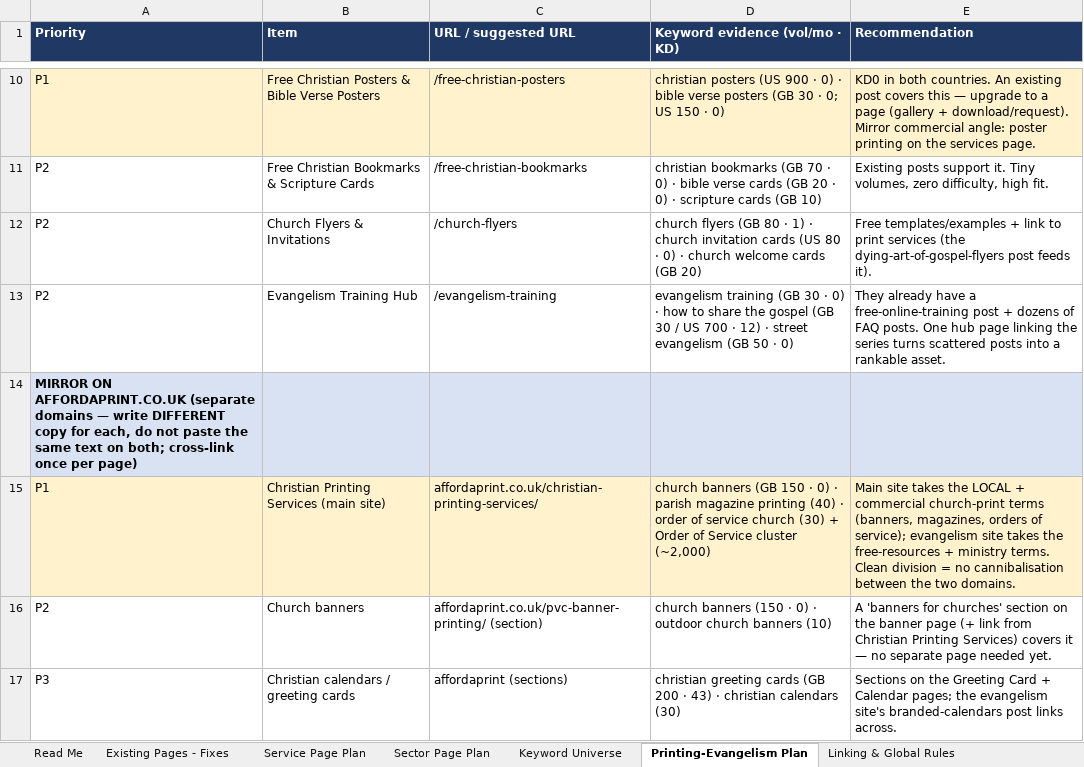
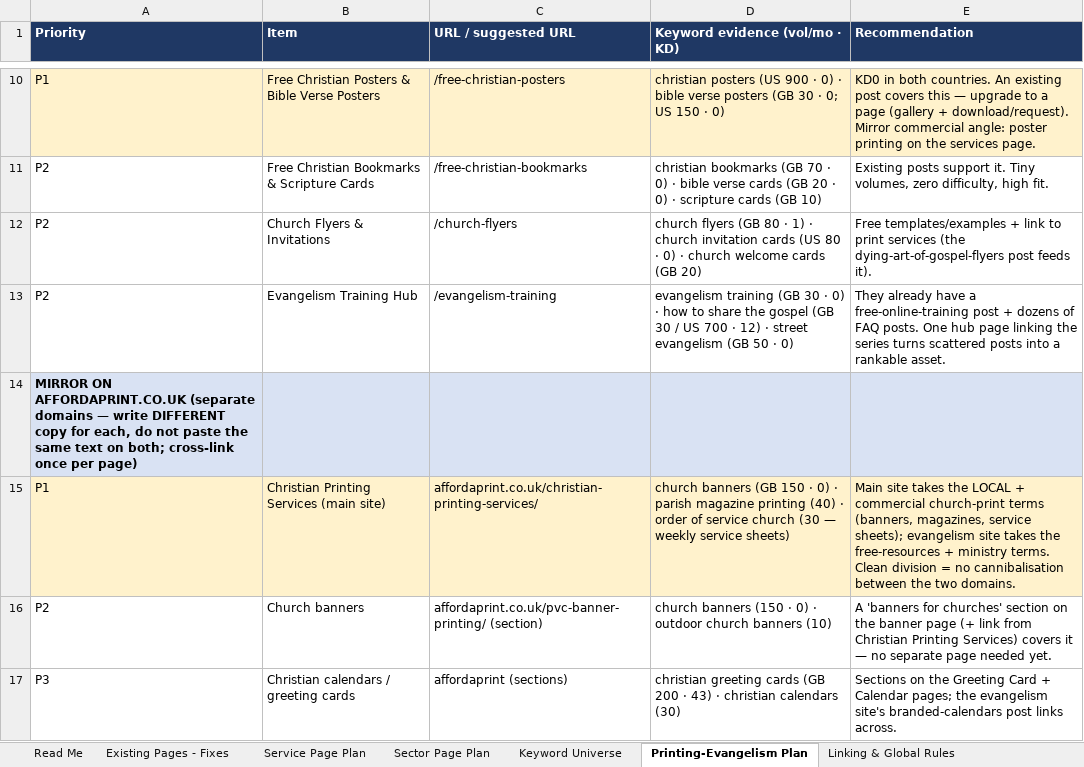
Before and after one commit to tenterms/seoplanner, an Excel workbook: Afford-A-Print-Keyword-SEO-Plan.xlsx, sheet Printing-Evangelism Plan, drawn as a sheet; only a part is shown, gaps mark what is left out; values as stored, in another font and other column widths than the file's, no borders; the diff names each change by its address in the sheet, - before the commit and + after, or states it on an @@ line.

```diff
--- a/Afford-A-Print-Keyword-SEO-Plan.xlsx (sheet Printing-Evangelism Plan)
+++ b/Afford-A-Print-Keyword-SEO-Plan.xlsx (sheet Printing-Evangelism Plan)
-D15 (Keyword evidence (vol/mo · KD)): …service church (30) + Order of Service cluster (~2,000)
+D15 (Keyword evidence (vol/mo · KD)): …service church (30 — weekly service sheets)
-E15 (Recommendation): …(banners, magazines, orders of service); evangelism site…
+E15 (Recommendation): …(banners, magazines, service sheets); evangelism site…
```
Also changed, not shown: sheet Keyword Universe, sheet Service Page Plan, sheet Read Me, sheet Sector Page Plan, sheet Linking & Global Rules, sheet Existing Pages - Fixes, 1 other file.
